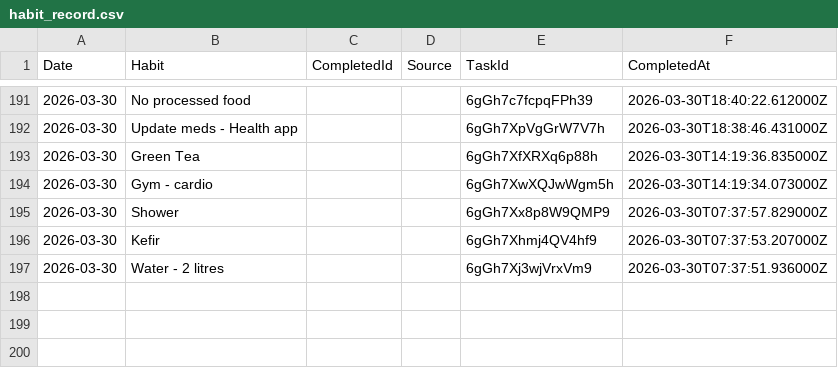
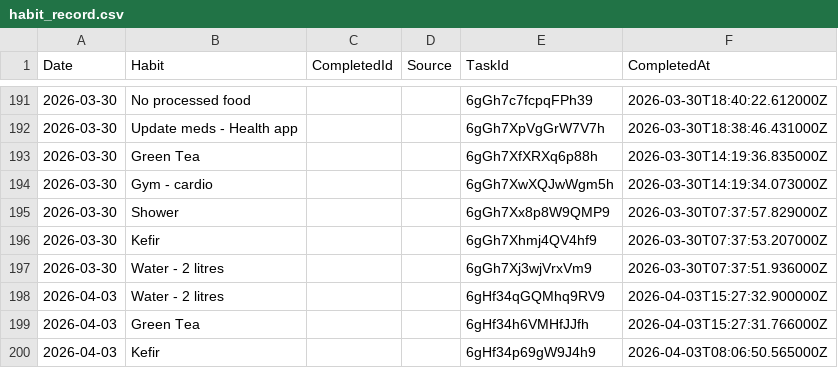
Before and after one commit to JevonDaffyd/python-habit-tracker, a CSV file: habit_record.csv, drawn as a sheet; only a part is shown, gaps mark what is left out.

```diff
--- a/habit_record.csv
+++ b/habit_record.csv
@@ -197 +197,4 @@ Date,Habit,CompletedId,Source,TaskId,CompletedAt
 2026-03-30,Water - 2 litres,,,6gGh7Xj3wjVrxVm9,2026-03-30T07:37:51.936000Z
+2026-04-03,Water - 2 litres,,,6gHf34qGQMhq9RV9,2026-04-03T15:27:32.900000Z
+2026-04-03,Green Tea,,,6gHf34h6VMHfJJfh,2026-04-03T15:27:31.766000Z
+2026-04-03,Kefir,,,6gHf34p69gW9J4h9,2026-04-03T08:06:50.565000Z
```
